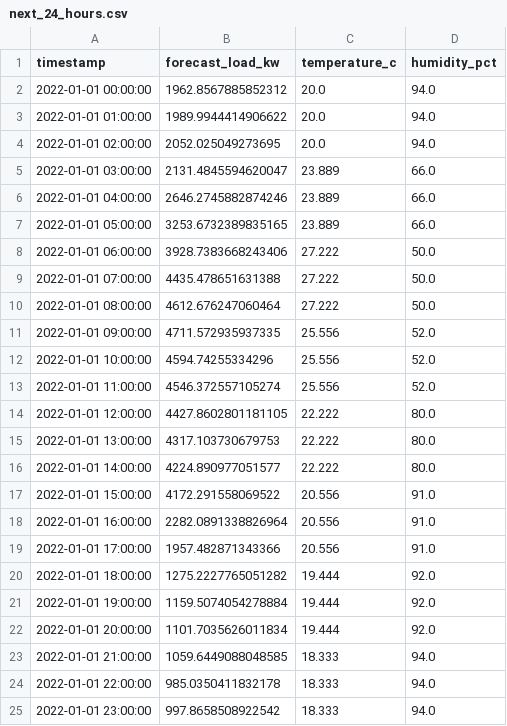
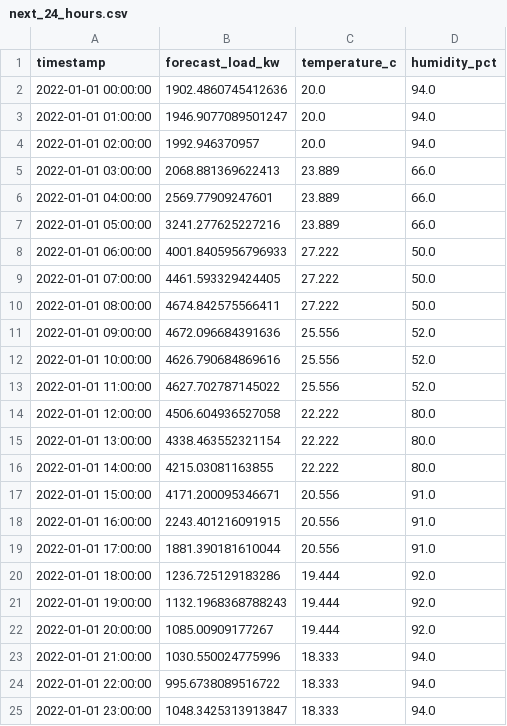
Before and after one commit to BuddhankJadhao-byte/fy-project, a CSV file: outputs/forecasts/next_24_hours.csv, drawn as a sheet.

```diff
--- a/outputs/forecasts/next_24_hours.csv
+++ b/outputs/forecasts/next_24_hours.csv
@@ -1,25 +1,25 @@
 timestamp,forecast_load_kw,temperature_c,humidity_pct
-2022-01-01 00:00:00,1962.8567885852312,20.0,94.0
-2022-01-01 01:00:00,1989.9944414906622,20.0,94.0
-2022-01-01 02:00:00,2052.025049273695,20.0,94.0
-2022-01-01 03:00:00,2131.4845594620047,23.889,66.0
-2022-01-01 04:00:00,2646.2745882874246,23.889,66.0
-2022-01-01 05:00:00,3253.6732389835165,23.889,66.0
-2022-01-01 06:00:00,3928.7383668243406,27.222,50.0
-2022-01-01 07:00:00,4435.478651631388,27.222,50.0
-2022-01-01 08:00:00,4612.676247060464,27.222,50.0
-2022-01-01 09:00:00,4711.572935937335,25.556,52.0
-2022-01-01 10:00:00,4594.74255334296,25.556,52.0
-2022-01-01 11:00:00,4546.372557105274,25.556,52.0
-2022-01-01 12:00:00,4427.8602801181105,22.222,80.0
-2022-01-01 13:00:00,4317.103730679753,22.222,80.0
-2022-01-01 14:00:00,4224.890977051577,22.222,80.0
-2022-01-01 15:00:00,4172.291558069522,20.556,91.0
-2022-01-01 16:00:00,2282.0891338826964,20.556,91.0
-2022-01-01 17:00:00,1957.482871343366,20.556,91.0
-2022-01-01 18:00:00,1275.2227765051282,19.444,92.0
-2022-01-01 19:00:00,1159.5074054278884,19.444,92.0
-2022-01-01 20:00:00,1101.7035626011834,19.444,92.0
-2022-01-01 21:00:00,1059.6449088048585,18.333,94.0
-2022-01-01 22:00:00,985.0350411832178,18.333,94.0
-2022-01-01 23:00:00,997.8658508922542,18.333,94.0
+2022-01-01 00:00:00,1902.4860745412636,20.0,94.0
+2022-01-01 01:00:00,1946.9077089501247,20.0,94.0
+2022-01-01 02:00:00,1992.946370957,20.0,94.0
+2022-01-01 03:00:00,2068.881369622413,23.889,66.0
+2022-01-01 04:00:00,2569.77909247601,23.889,66.0
+2022-01-01 05:00:00,3241.277625227216,23.889,66.0
+2022-01-01 06:00:00,4001.8405956796933,27.222,50.0
+2022-01-01 07:00:00,4461.593329424405,27.222,50.0
+2022-01-01 08:00:00,4674.842575566411,27.222,50.0
+2022-01-01 09:00:00,4672.096684391636,25.556,52.0
+2022-01-01 10:00:00,4626.790684869616,25.556,52.0
+2022-01-01 11:00:00,4627.702787145022,25.556,52.0
+2022-01-01 12:00:00,4506.604936527058,22.222,80.0
+2022-01-01 13:00:00,4338.463552321154,22.222,80.0
+2022-01-01 14:00:00,4215.03081163855,22.222,80.0
+2022-01-01 15:00:00,4171.200095346671,20.556,91.0
+2022-01-01 16:00:00,2243.401216091915,20.556,91.0
+2022-01-01 17:00:00,1881.390181610044,20.556,91.0
+2022-01-01 18:00:00,1236.725129183286,19.444,92.0
+2022-01-01 19:00:00,1132.1968368788243,19.444,92.0
+2022-01-01 20:00:00,1085.00909177267,19.444,92.0
+2022-01-01 21:00:00,1030.550024775996,18.333,94.0
+2022-01-01 22:00:00,995.6738089516722,18.333,94.0
+2022-01-01 23:00:00,1048.3425313913847,18.333,94.0
```
Also changed, not shown: outputs/feature_importance.csv, outputs/model_metrics.csv, 7 other files.
